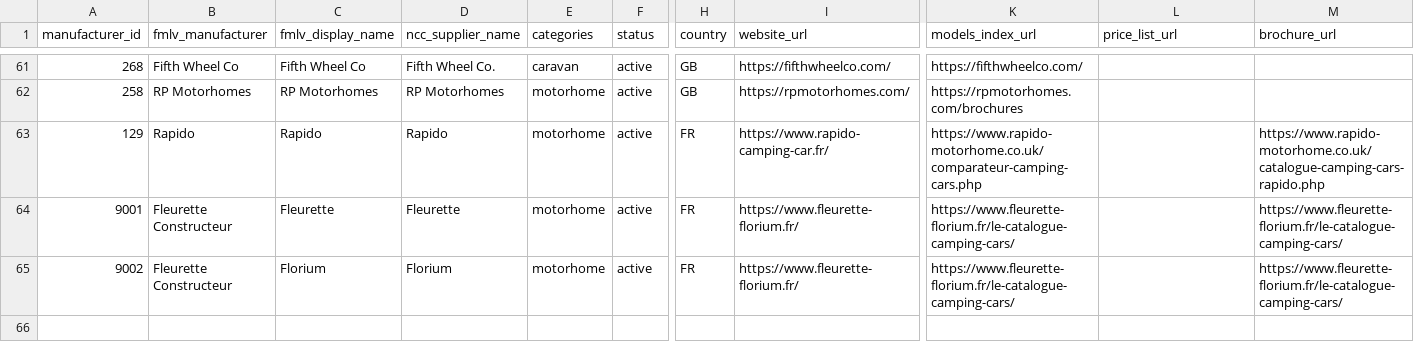
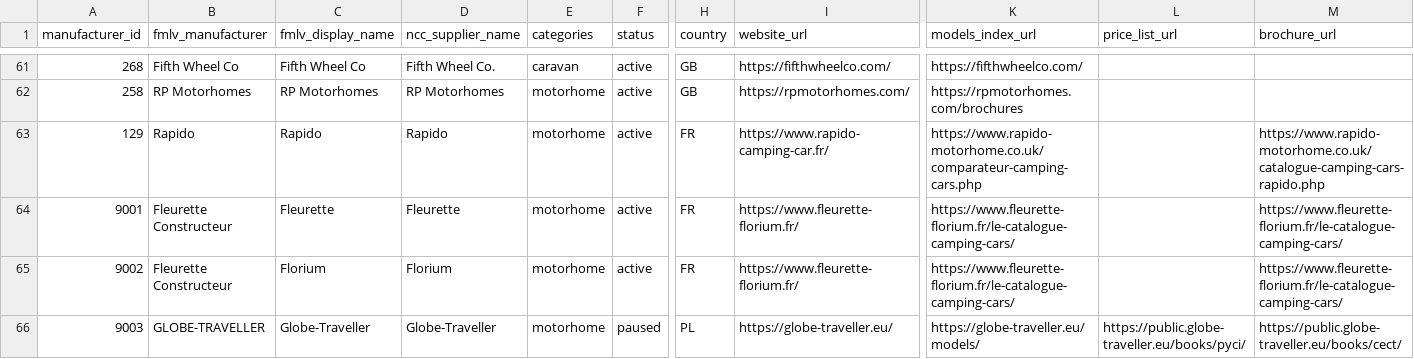
Before and after one commit to ncc-francisd/fmlv-automated-data-flow, a CSV file: config/manufacturers.csv, drawn as a sheet; only a part is shown, gaps mark what is left out; rows hold the shown columns only; the diff names each change by its address in the sheet, - before the commit and + after, or states it on an @@ line.

```diff
--- a/config/manufacturers.csv
+++ b/config/manufacturers.csv
+row 66: 9003 | GLOBE-TRAVELLER | Globe-Traveller | Globe-Traveller | motorhome | paused | PL | https://globe-traveller.eu/ | https://globe-traveller.eu/models/ | https://public.globe-traveller.eu/books/pyci/ | https://public.globe-traveller.eu/books/cect/
```
Also changed, not shown: 1 other file.
